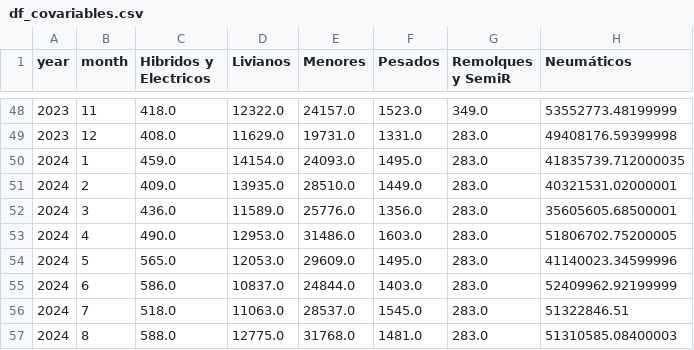
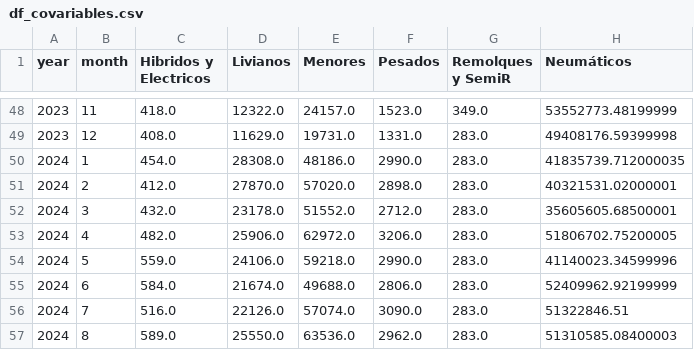
Before and after one commit to gejocamo10/catusita_analytics, a CSV file: data/process/df_covariables.csv, drawn as a sheet; only a part is shown, gaps mark what is left out; the diff covers the shown part only; the diff names each change by its address in the sheet, - before the commit and + after, or states it on an @@ line.

```diff
--- a/data/process/df_covariables.csv
+++ b/data/process/df_covariables.csv
-C50 (Hibridos y Electricos): 459.0
+C50 (Hibridos y Electricos): 454.0
-D50 (Livianos): 14154.0
+D50 (Livianos): 28308.0
-E50 (Menores): 24093.0
+E50 (Menores): 48186.0
-F50 (Pesados): 1495.0
+F50 (Pesados): 2990.0
-C51 (Hibridos y Electricos): 409.0
+C51 (Hibridos y Electricos): 412.0
-D51 (Livianos): 13935.0
+D51 (Livianos): 27870.0
-E51 (Menores): 28510.0
+E51 (Menores): 57020.0
-F51 (Pesados): 1449.0
+F51 (Pesados): 2898.0
-C52 (Hibridos y Electricos): 436.0
+C52 (Hibridos y Electricos): 432.0
-D52 (Livianos): 11589.0
+D52 (Livianos): 23178.0
-E52 (Menores): 25776.0
+E52 (Menores): 51552.0
-F52 (Pesados): 1356.0
+F52 (Pesados): 2712.0
-C53 (Hibridos y Electricos): 490.0
+C53 (Hibridos y Electricos): 482.0
-D53 (Livianos): 12953.0
+D53 (Livianos): 25906.0
-E53 (Menores): 31486.0
+E53 (Menores): 62972.0
-F53 (Pesados): 1603.0
+F53 (Pesados): 3206.0
-C54 (Hibridos y Electricos): 565.0
+C54 (Hibridos y Electricos): 559.0
-D54 (Livianos): 12053.0
+D54 (Livianos): 24106.0
-E54 (Menores): 29609.0
+E54 (Menores): 59218.0
-F54 (Pesados): 1495.0
+F54 (Pesados): 2990.0
-C55 (Hibridos y Electricos): 586.0
+C55 (Hibridos y Electricos): 584.0
-D55 (Livianos): 10837.0
+D55 (Livianos): 21674.0
-E55 (Menores): 24844.0
+E55 (Menores): 49688.0
-F55 (Pesados): 1403.0
+F55 (Pesados): 2806.0
-C56 (Hibridos y Electricos): 518.0
+C56 (Hibridos y Electricos): 516.0
-D56 (Livianos): 11063.0
+D56 (Livianos): 22126.0
-E56 (Menores): 28537.0
+E56 (Menores): 57074.0
-F56 (Pesados): 1545.0
+F56 (Pesados): 3090.0
-C57 (Hibridos y Electricos): 588.0
+C57 (Hibridos y Electricos): 589.0
-D57 (Livianos): 12775.0
+D57 (Livianos): 25550.0
-E57 (Menores): 31768.0
+E57 (Menores): 63536.0
-F57 (Pesados): 1481.0
+F57 (Pesados): 2962.0
```
Also changed, not shown: 2 added rows, 2 removed rows and 8 edited cells elsewhere in this file, data/cleaned/predictions.csv, data/process/df_correlaciones_partes_sig.csv, 18 other files.
